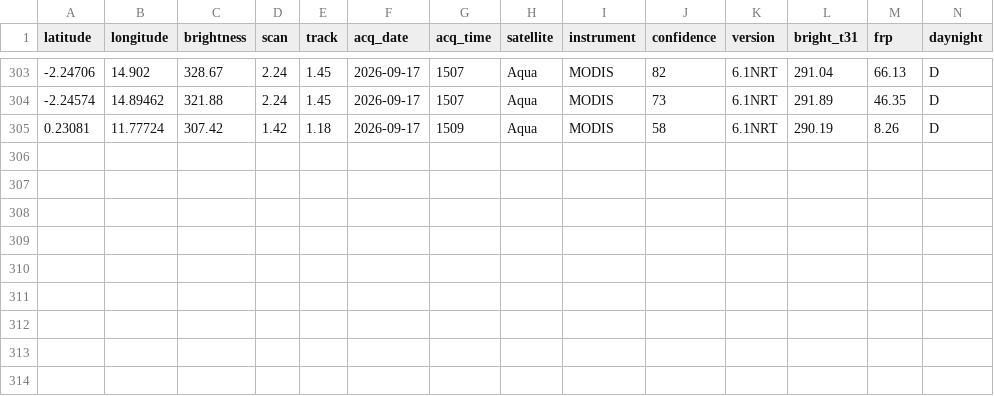
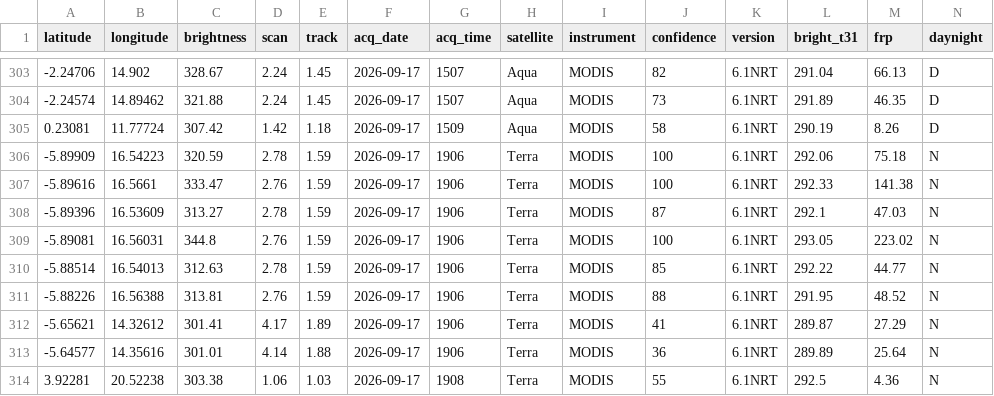
Before and after one commit to cedricvautier-create/GDELT, a CSV file: climate_fires_cache.csv, drawn as a sheet; only a part is shown, gaps mark what is left out.

```diff
--- a/climate_fires_cache.csv
+++ b/climate_fires_cache.csv
@@ -305 +305,10 @@ latitude,longitude,brightness,scan,track,acq_date,acq_time,satellite,instrument,
 0.23081,11.77724,307.42,1.42,1.18,2026-09-17,1509,Aqua,MODIS,58,6.1NRT,290.19,8.26,D
+-5.89909,16.54223,320.59,2.78,1.59,2026-09-17,1906,Terra,MODIS,100,6.1NRT,292.06,75.18,N
+-5.89616,16.5661,333.47,2.76,1.59,2026-09-17,1906,Terra,MODIS,100,6.1NRT,292.33,141.38,N
+-5.89396,16.53609,313.27,2.78,1.59,2026-09-17,1906,Terra,MODIS,87,6.1NRT,292.1,47.03,N
+-5.89081,16.56031,344.8,2.76,1.59,2026-09-17,1906,Terra,MODIS,100,6.1NRT,293.05,223.02,N
+-5.88514,16.54013,312.63,2.78,1.59,2026-09-17,1906,Terra,MODIS,85,6.1NRT,292.22,44.77,N
+-5.88226,16.56388,313.81,2.76,1.59,2026-09-17,1906,Terra,MODIS,88,6.1NRT,291.95,48.52,N
+-5.65621,14.32612,301.41,4.17,1.89,2026-09-17,1906,Terra,MODIS,41,6.1NRT,289.87,27.29,N
+-5.64577,14.35616,301.01,4.14,1.88,2026-09-17,1906,Terra,MODIS,36,6.1NRT,289.89,25.64,N
+3.92281,20.52238,303.38,1.06,1.03,2026-09-17,1908,Terra,MODIS,55,6.1NRT,292.5,4.36,N
```
Also changed, not shown: 2 other files.
